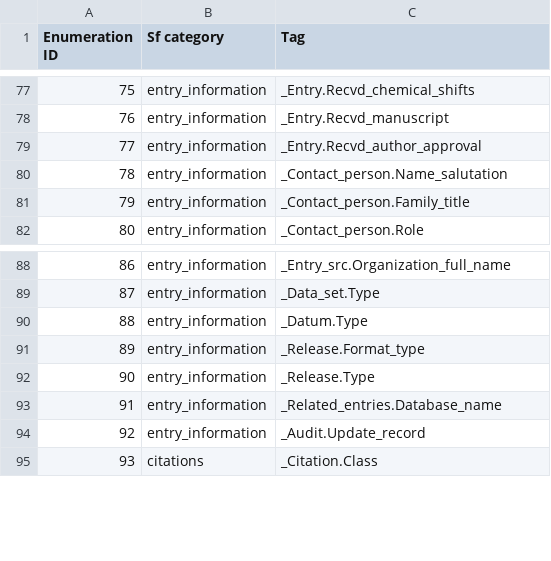
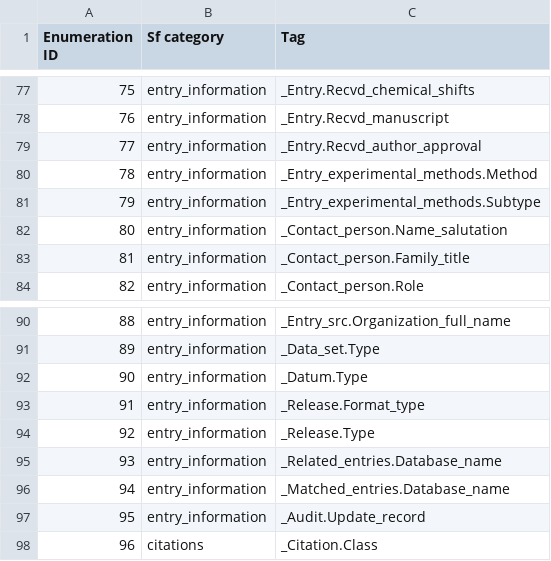
Before and after one commit to bmrb-io/nmr-star-dictionary, a CSV file: adit_enum_hdr.csv, drawn as a sheet; only a part is shown, gaps mark what is left out; addresses are those after the commit; the diff names each change by its address in the sheet, - before the commit and + after, or states it on an @@ line.

```diff
--- a/adit_enum_hdr.csv
+++ b/adit_enum_hdr.csv
+row 80: 78 | entry_information | _Entry_experimental_methods.Method
+row 81: 79 | entry_information | _Entry_experimental_methods.Subtype
@@ column A (Enumeration ID) renumbered between rows 82 and 377 @@
+row 96: 94 | entry_information | _Matched_entries.Database_name
```
Also changed, not shown: adit_enum_dtl.csv, query_interface.csv, 7 other files.
